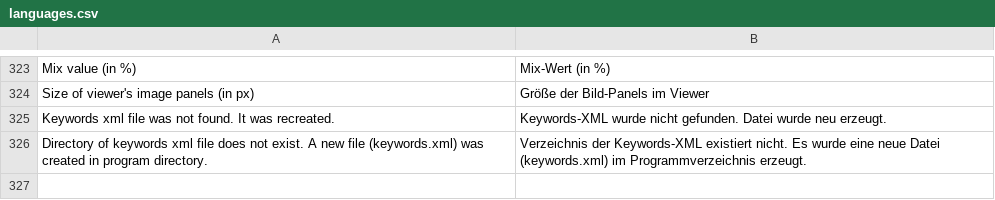
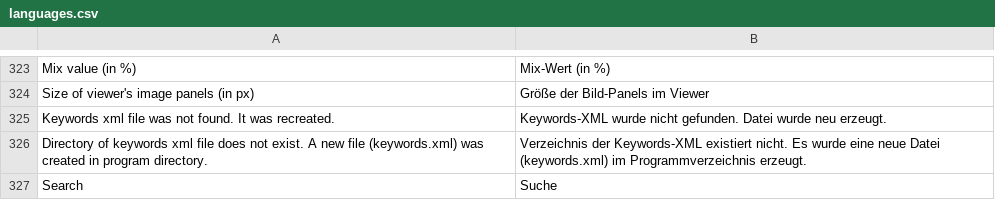
Before and after one commit to troonie/troonie, a CSV file: Troonie_Lib/languages.csv, drawn as a sheet; only a part is shown, gaps mark what is left out; the diff names each change by its address in the sheet, - before the commit and + after, or states it on an @@ line.

Commit message:
[String search in SteganographyWidget ] - Adding search function in payload text (prefinal draft). - Adding icon magnifier-zoom.png.

```diff
--- a/Troonie_Lib/languages.csv
+++ b/Troonie_Lib/languages.csv
+row 327: Search | Suche
```
Also changed, not shown: 6 other files.
